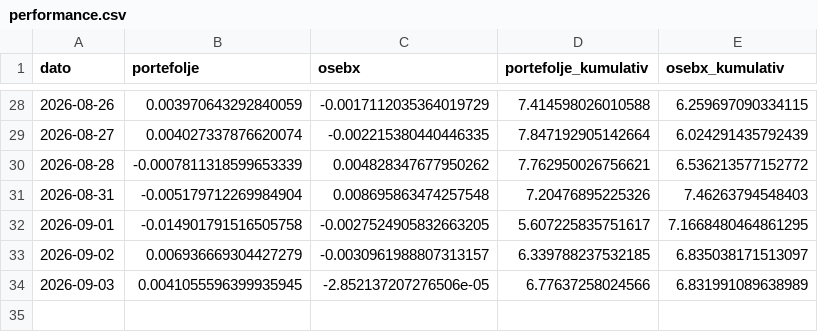
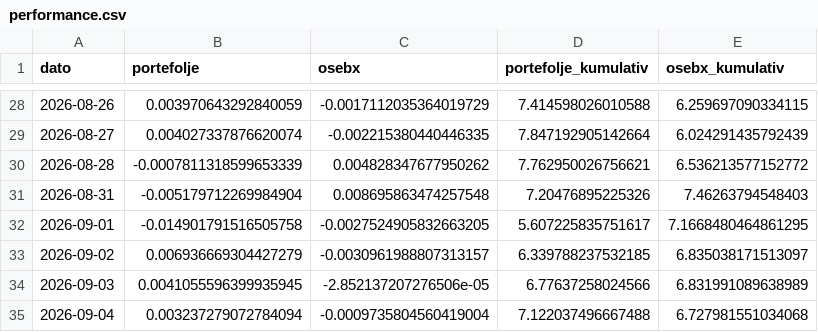
Before and after one commit to b-hand-cpu/modellportefolje, a CSV file: data/performance.csv, drawn as a sheet; only a part is shown, gaps mark what is left out.

```diff
--- a/data/performance.csv
+++ b/data/performance.csv
@@ -34 +34,2 @@ dato,portefolje,osebx,portefolje_kumulativ,osebx_kumulativ
 2026-09-03,0.0041055596399935945,-2.852137207276506e-05,6.77637258024566,6.831991089638989
+2026-09-04,0.003237279072784094,-0.0009735804560419004,7.122037496667488,6.727981551034068
```
Also changed, not shown: data/per_aksje.csv.
